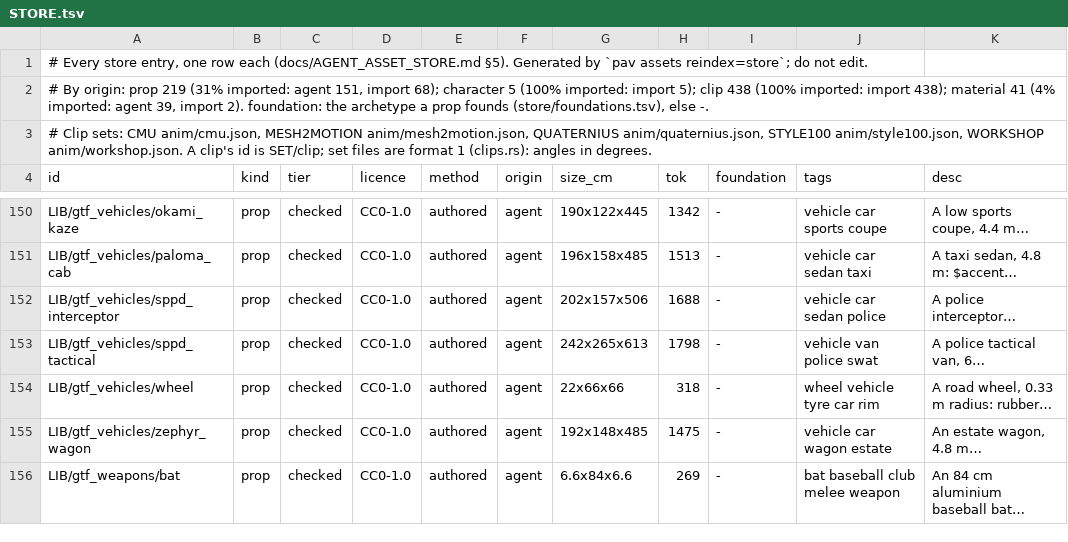
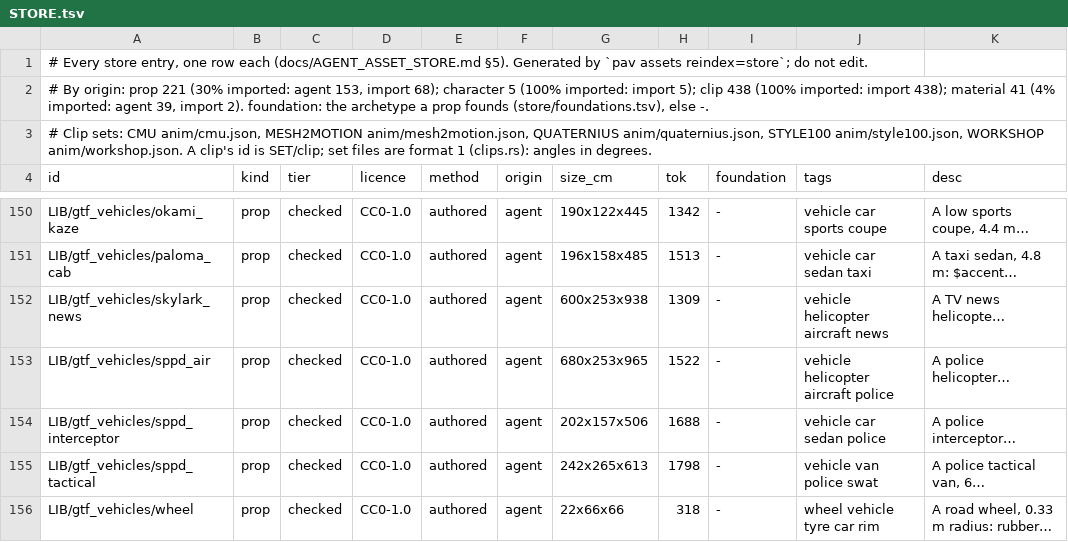
Before and after one commit to michaelcrosato/gtav-cco55-shardfall, a TSV file: store/STORE.tsv, drawn as a sheet; only a part is shown, gaps mark what is left out; the shorter side is filled out with more unchanged rows.

```diff
--- a/store/STORE.tsv
+++ b/store/STORE.tsv
@@ -1,3 +1,3 @@
 # Every store entry, one row each (docs/AGENT_ASSET_STORE.md §5). Generated by `pav assets reindex=store`; do not edit.
-# By origin: prop 219 (31% imported: agent 151, import 68); character 5 (100% imported: import 5); clip 438 (100% imported: import 438); material 41 (4% imported: agent 39, import 2). foundation: the archetype a prop founds (store/foundations.tsv), else -.
+# By origin: prop 221 (30% imported: agent 153, import 68); character 5 (100% imported: import 5); clip 438 (100% imported: import 438); material 41 (4% imported: agent 39, import 2). foundation: the archetype a prop founds (store/foundations.tsv), else -.
 # Clip sets: CMU anim/cmu.json, MESH2MOTION anim/mesh2motion.json, QUATERNIUS anim/quaternius.json, STYLE100 anim/style100.json, WORKSHOP anim/workshop.json. A clip's id is SET/clip; set files are format 1 (clips.rs): angles in degrees.
@@ -151,2 +151,4 @@ LIB/gtf_vehicles/okami_kaze	prop	checked	CC0-1.0	authored	agent	190x122x445	1342
 LIB/gtf_vehicles/paloma_cab	prop	checked	CC0-1.0	authored	agent	196x158x485	1513	-	vehicle car sedan taxi	A taxi sedan, 4.8 m: $accent…
+LIB/gtf_vehicles/skylark_news	prop	checked	CC0-1.0	authored	agent	600x253x938	1309	-	vehicle helicopter aircraft news	A TV news helicopte…
+LIB/gtf_vehicles/sppd_air	prop	checked	CC0-1.0	authored	agent	680x253x965	1522	-	vehicle helicopter aircraft police	A police helicopter…
 LIB/gtf_vehicles/sppd_interceptor	prop	checked	CC0-1.0	authored	agent	202x157x506	1688	-	vehicle car sedan police	A police interceptor…
```
Also changed, not shown: assets/props/lib/gtf_vehicles/index.tsv, assets/props/lib/gtf_vehicles/review.tsv, 3 other files.
